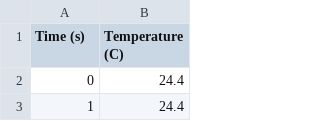
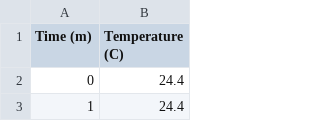
Before and after one commit to ManKing142/Bomb-Calorimetry, a CSV file: data_benzoic_acid_cc5987.csv, drawn as a sheet; only a part is shown.

Commit message:
Update data_benzoic_acid_cc5987.csv

```diff
--- a/data_benzoic_acid_cc5987.csv
+++ b/data_benzoic_acid_cc5987.csv
@@ -1,2 +1,2 @@
-Time (s),Temperature (C)
+Time (m),Temperature (C)
 0,24.4
```
